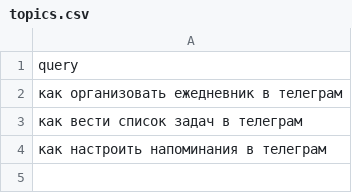
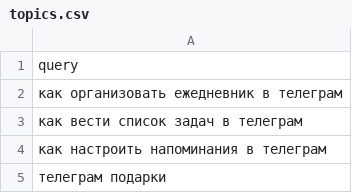
Before and after one commit to lTRaNe123/tg-seo-funnel, a CSV file: topics.csv, drawn as a sheet.

Commit message:
Update topics.csv

```diff
--- a/topics.csv
+++ b/topics.csv
@@ -4 +4,2 @@ query
 как настроить напоминания в телеграм
+телеграм подарки
```
